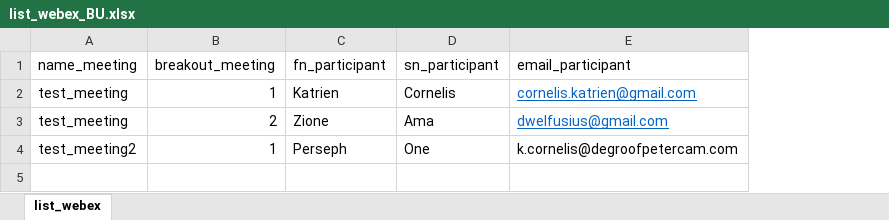
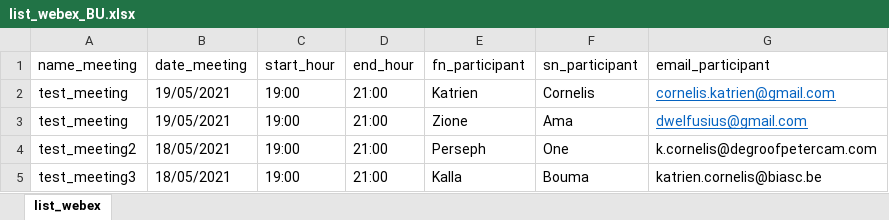
Before and after one commit to dwelfusius/eindwerk, an Excel workbook: list_webex_BU.xlsx, sheet list_webex, drawn as a sheet; values as stored, in another font and other column widths than the file's, no borders; removed rows and columns are numbered as before the commit, all else as after; the diff names each change by its address in the sheet, - before the commit and + after, or states it on an @@ line.

```diff
--- a/list_webex_BU.xlsx (sheet list_webex)
+++ b/list_webex_BU.xlsx (sheet list_webex)
-column B (breakout_meeting), rows 2-4: 1 | 2 | 1
+column B (date_meeting), rows 2-4: 19/05/2021 | 19/05/2021 | 18/05/2021
+column C (start_hour), rows 2-4: all 19:00
+column D (end_hour), rows 2-4: all 21:00
+row 5: test_meeting3 | 18/05/2021 | 19:00 | 21:00 | Kalla | Bouma | katrien.cornelis@biasc.be
```
Also changed, not shown: list_webex.xlsx, 16 other files.
